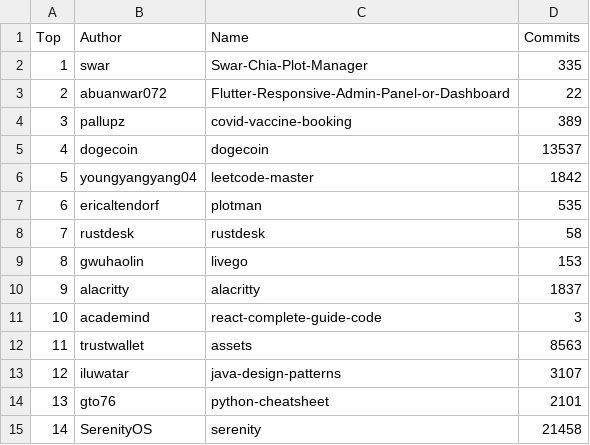
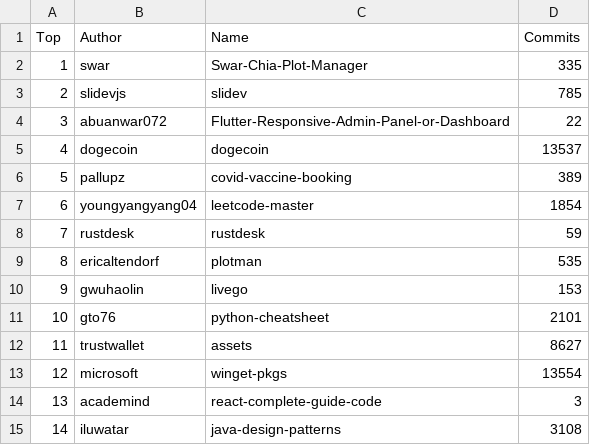
Before and after one commit to afdezfraga/afdezfraga.github.io, a CSV file: githubWithCommits.csv, drawn as a sheet; only a part is shown; the diff covers the shown part only.

```diff
--- a/githubWithCommits.csv
+++ b/githubWithCommits.csv
@@ -2,14 +2,14 @@ Top,Author,Name,Commits
 1,swar,Swar-Chia-Plot-Manager,335
-2,abuanwar072,Flutter-Responsive-Admin-Panel-or-Dashboard,22
-3,pallupz,covid-vaccine-booking,389
+2,slidevjs,slidev,785
+3,abuanwar072,Flutter-Responsive-Admin-Panel-or-Dashboard,22
 4,dogecoin,dogecoin,13537
-5,youngyangyang04,leetcode-master,1842
-6,ericaltendorf,plotman,535
-7,rustdesk,rustdesk,58
-8,gwuhaolin,livego,153
-9,alacritty,alacritty,1837
-10,academind,react-complete-guide-code,3
-11,trustwallet,assets,8563
-12,iluwatar,java-design-patterns,3107
-13,gto76,python-cheatsheet,2101
-14,SerenityOS,serenity,21458
+5,pallupz,covid-vaccine-booking,389
+6,youngyangyang04,leetcode-master,1854
+7,rustdesk,rustdesk,59
+8,ericaltendorf,plotman,535
+9,gwuhaolin,livego,153
+10,gto76,python-cheatsheet,2101
+11,trustwallet,assets,8627
+12,microsoft,winget-pkgs,13554
+13,academind,react-complete-guide-code,3
+14,iluwatar,java-design-patterns,3108
```
Also changed, not shown: 31 edited cells elsewhere in this file, 1 other file.
